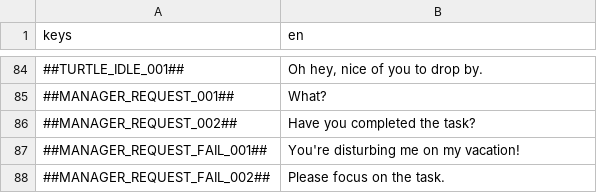
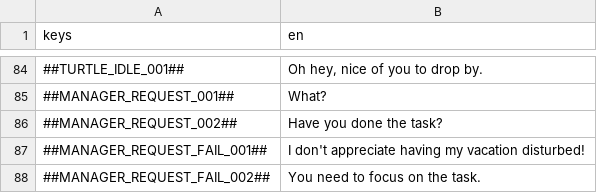
Before and after one commit to flawlesshappiness/FroggyFocus, a CSV file: froggyfocus/Dialogue/dialogue.csv, drawn as a sheet; only a part is shown, gaps mark what is left out.

```diff
--- a/froggyfocus/Dialogue/dialogue.csv
+++ b/froggyfocus/Dialogue/dialogue.csv
@@ -85,4 +85,4 @@ keys;en
 ##MANAGER_REQUEST_001##;What?
-##MANAGER_REQUEST_002##;Have you completed the task?
-##MANAGER_REQUEST_FAIL_001##;You're disturbing me on my vacation!
-##MANAGER_REQUEST_FAIL_002##;Please focus on the task.
+##MANAGER_REQUEST_002##;Have you done the task?
+##MANAGER_REQUEST_FAIL_001##;I don't appreciate having my vacation disturbed!
+##MANAGER_REQUEST_FAIL_002##;You need to focus on the task.
```
Also changed, not shown: 6 other files.
